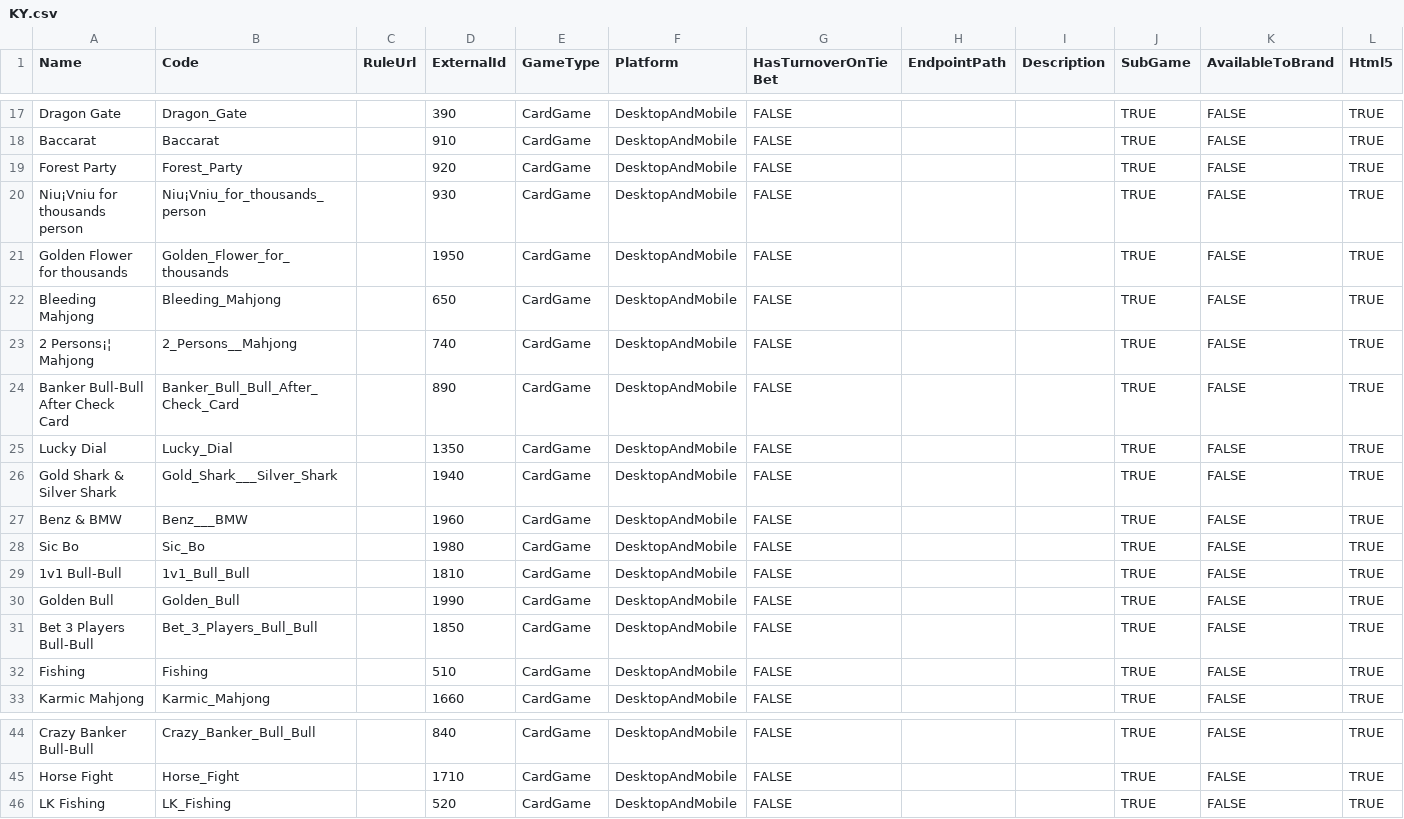
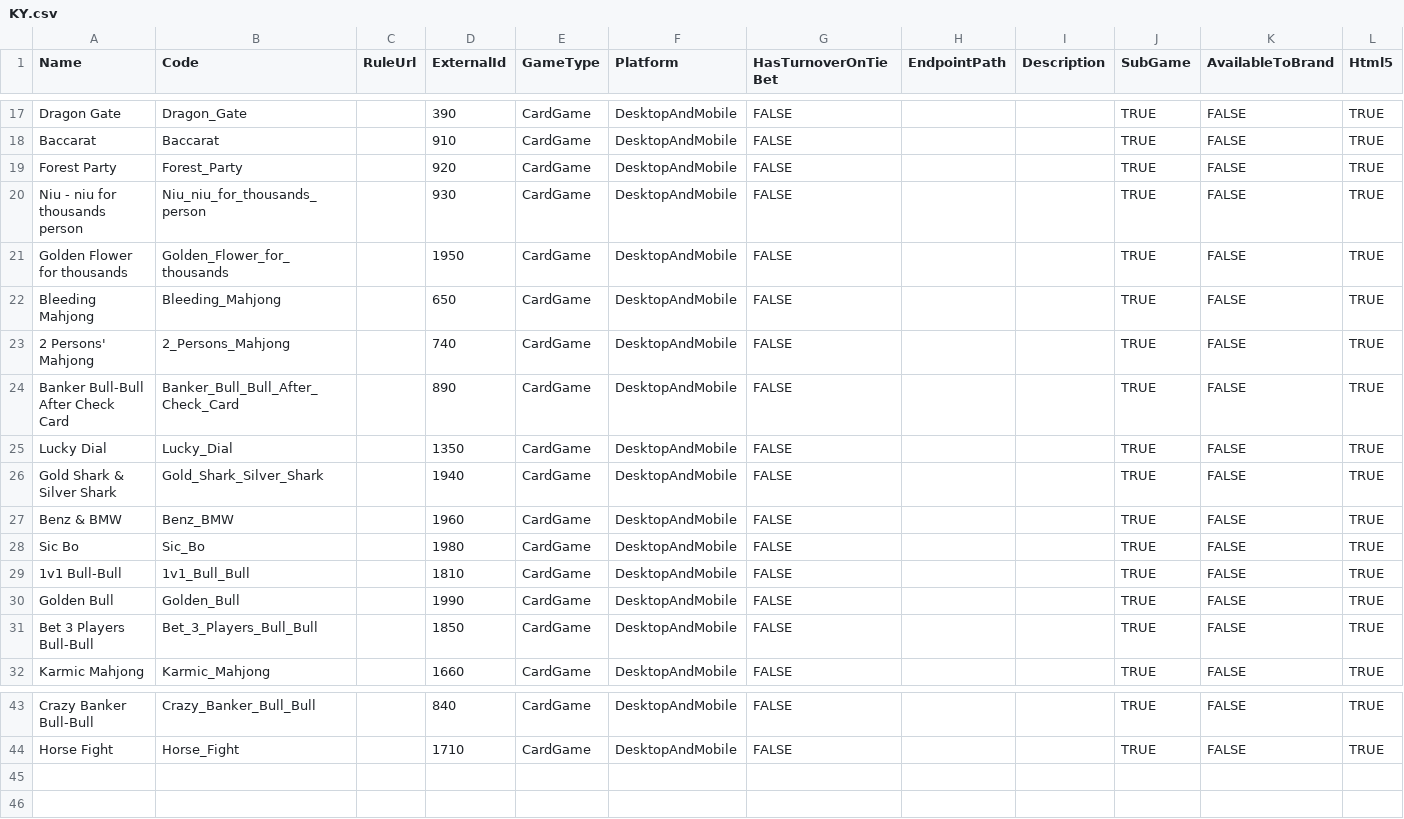
Before and after one commit to starixvn/tgs_rayprosoft_tgs-agent-api, a CSV file: src/Core/DataServices.Tgs/DataInitializers/Games/KY.csv, drawn as a sheet; only a part is shown, gaps mark what is left out; rows hold the shown columns only; the diff names each change by its address in the sheet, - before the commit and + after, or states it on an @@ line.

Commit message:
update ky game list TGS-208

```diff
--- a/src/Core/DataServices.Tgs/DataInitializers/Games/KY.csv
+++ b/src/Core/DataServices.Tgs/DataInitializers/Games/KY.csv
-A20 (Name): Niu¡Vniu for thousands person
+A20 (Name): Niu - niu for thousands person
-B20 (Code): Niu¡Vniu_for_thousands_person
+B20 (Code): Niu_niu_for_thousands_person
-A23 (Name): 2 Persons¡¦ Mahjong
+A23 (Name): 2 Persons' Mahjong
-B23 (Code): 2_Persons__Mahjong
+B23 (Code): 2_Persons_Mahjong
-B26 (Code): Gold_Shark___Silver_Shark
+B26 (Code): Gold_Shark_Silver_Shark
-B27 (Code): Benz___BMW
+B27 (Code): Benz_BMW
-row 32: Fishing | Fishing |  | 510 | CardGame | DesktopAndMobile | FALSE |  |  | TRUE | FALSE | TRUE
-row 46: LK Fishing | LK_Fishing |  | 520 | CardGame | DesktopAndMobile | FALSE |  |  | TRUE | FALSE | TRUE
```
